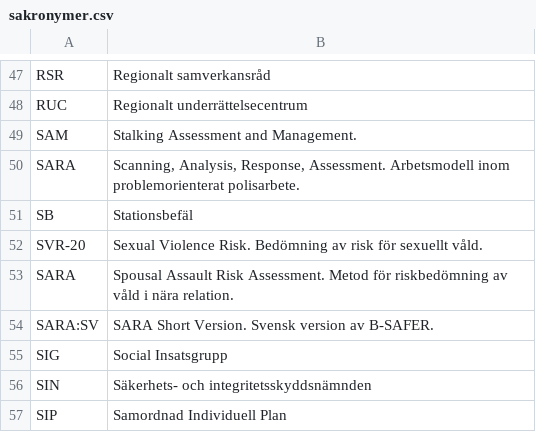
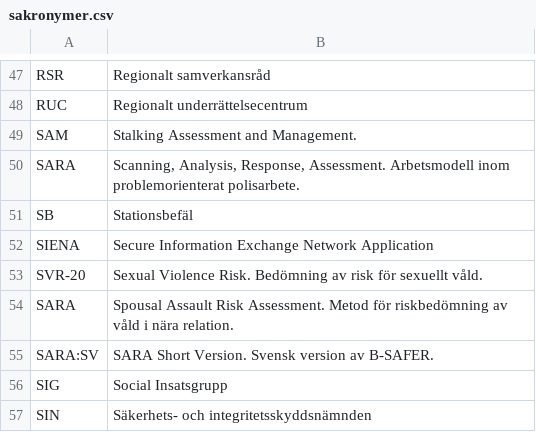
Before and after one commit to asarosenberg/sakronymer, a CSV file: sakronymer.csv, drawn as a sheet; only a part is shown, gaps mark what is left out; the shorter side is filled out with more unchanged rows; the diff names each change by its address in the sheet, - before the commit and + after, or states it on an @@ line.

Commit message:
Update sakronymer.csv

```diff
--- a/sakronymer.csv
+++ b/sakronymer.csv
+row 52: SIENA | Secure Information Exchange Network Application
```
